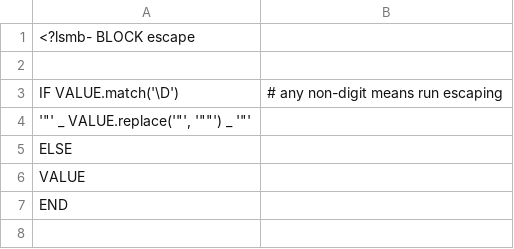
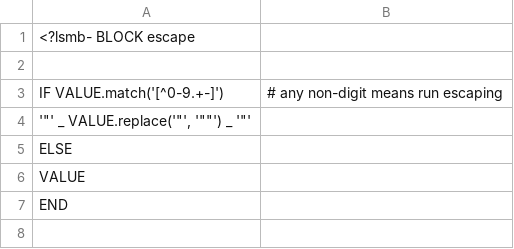
Before and after one commit to Aufin/ledger-smb, a CSV file: UI/lib/dynatable.csv, drawn as a sheet; only a part is shown.

```diff
--- a/UI/lib/dynatable.csv
+++ b/UI/lib/dynatable.csv
@@ -2,3 +2,3 @@
 
-IF VALUE.match('\D'); # any non-digit means run escaping
+IF VALUE.match('[^0-9.+-]'); # any non-digit means run escaping
    '"' _ VALUE.replace('"', '""') _ '"';
```
Also changed, not shown: 2 other files.
